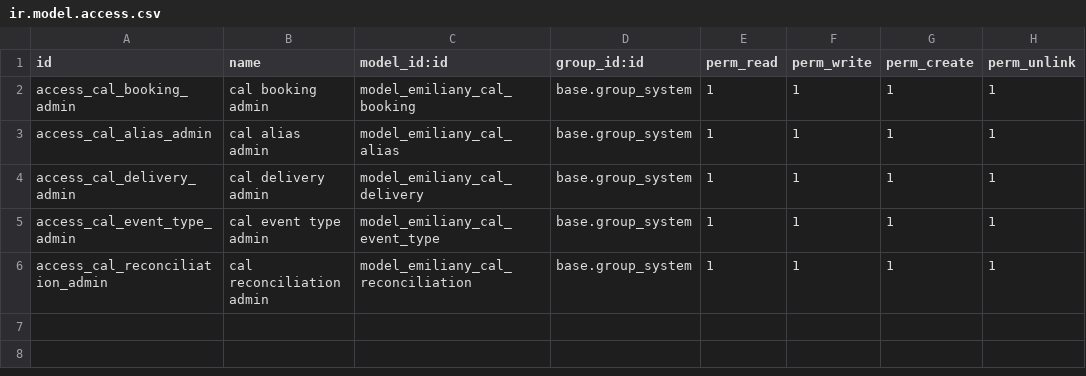
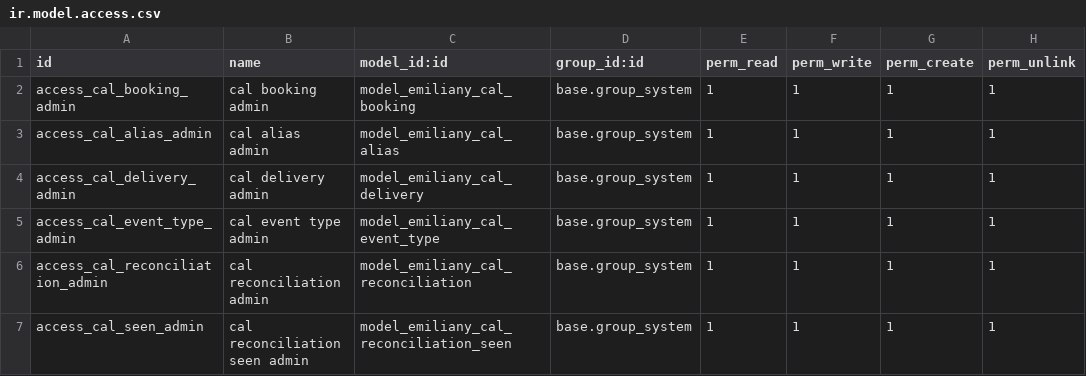
Before and after one commit to antblu/antalos, a CSV file: apps/odoo/addons/emiliany_cal_diy/security/ir.model.access.csv, drawn as a sheet.

```diff
--- a/apps/odoo/addons/emiliany_cal_diy/security/ir.model.access.csv
+++ b/apps/odoo/addons/emiliany_cal_diy/security/ir.model.access.csv
@@ -6 +6,2 @@ access_cal_event_type_admin,cal event type admin,model_emiliany_cal_event_type,b
 access_cal_reconciliation_admin,cal reconciliation admin,model_emiliany_cal_reconciliation,base.group_system,1,1,1,1
+access_cal_seen_admin,cal reconciliation seen admin,model_emiliany_cal_reconciliation_seen,base.group_system,1,1,1,1
```
Also changed, not shown: 15 other files.
